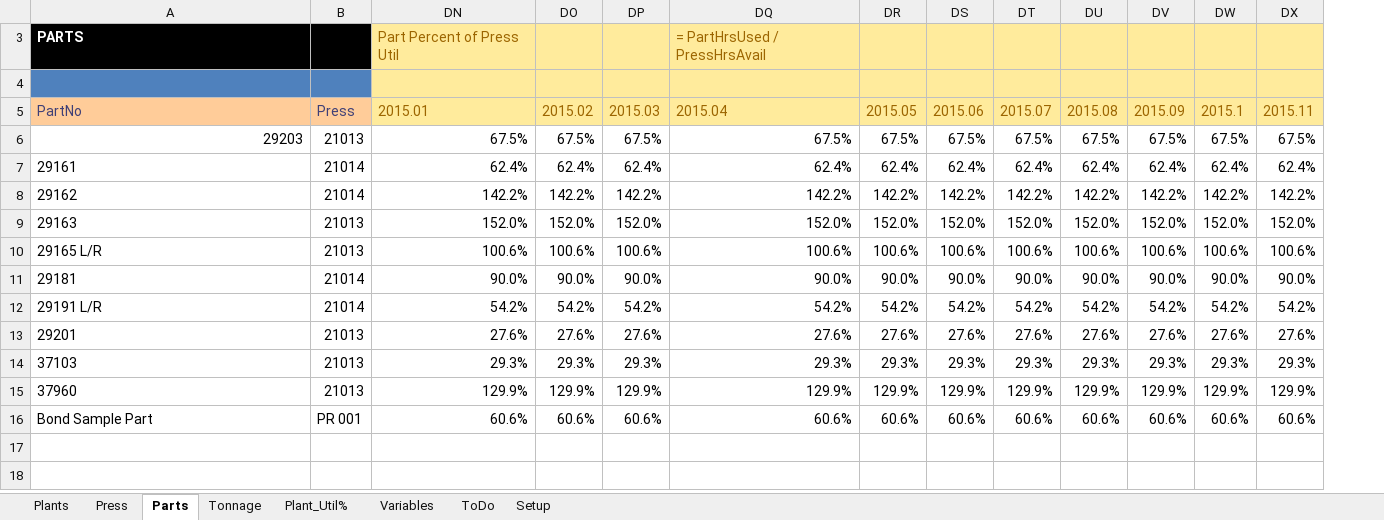
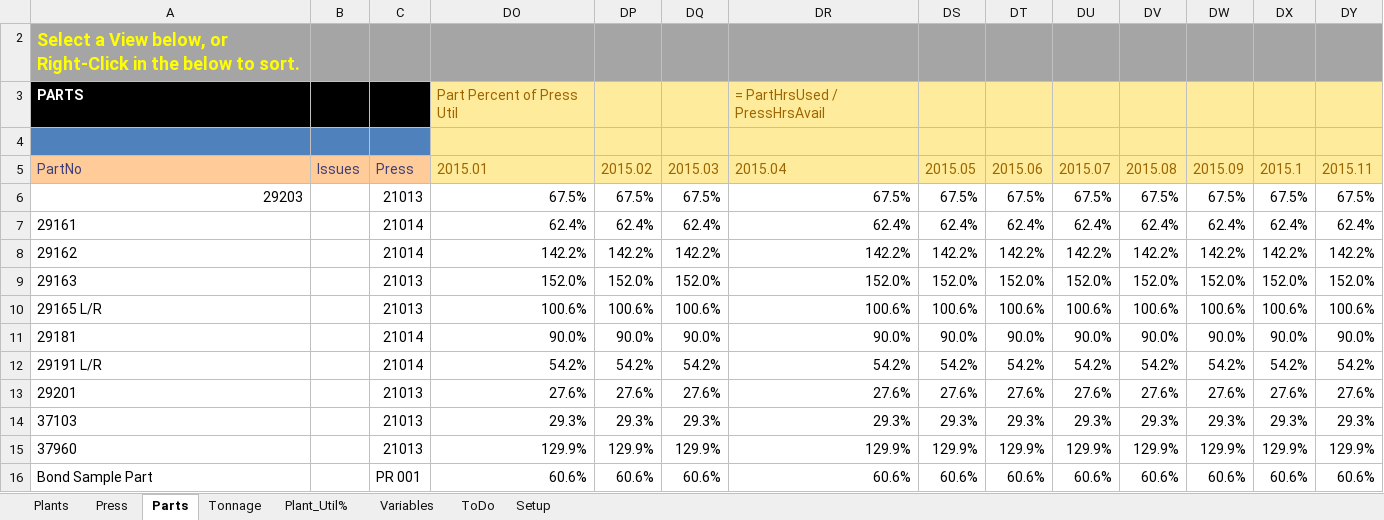
Before and after one commit to bluei/gill-capacity, an Excel workbook: Capacity Model Master.xlsm, sheet Parts, drawn as a sheet; only a part is shown; values as stored, in another font and other column widths than the file's, no borders; charts and pictures and table styles not drawn; rows hold the shown columns only; the diff names each change by its address in the sheet, - before the commit and + after, or states it on an @@ line.

Commit message:
2015.03.25 - Final sheet before Import

```diff
--- a/Capacity Model Master.xlsm (sheet Parts)
+++ b/Capacity Model Master.xlsm (sheet Parts)
+column B, row 5: Issues
@@ row 2 unhidden: Select a View below, or Right-Click in the below to sort. @@
```
Also changed, not shown: sheet Variables, charts or pictures.
